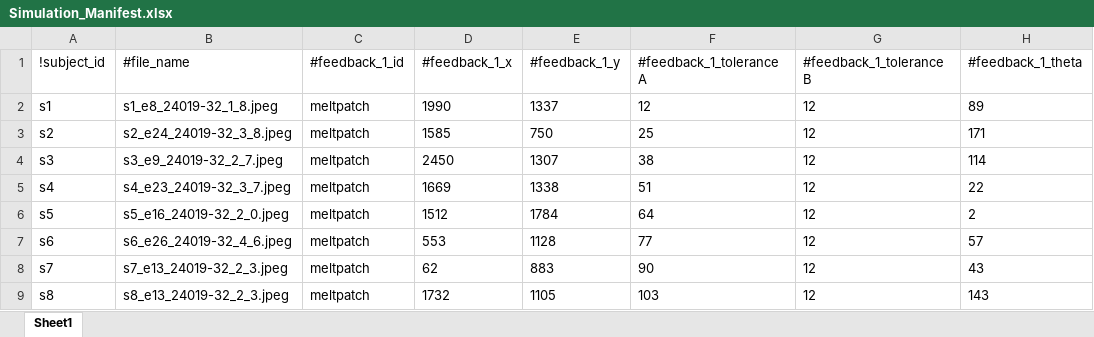
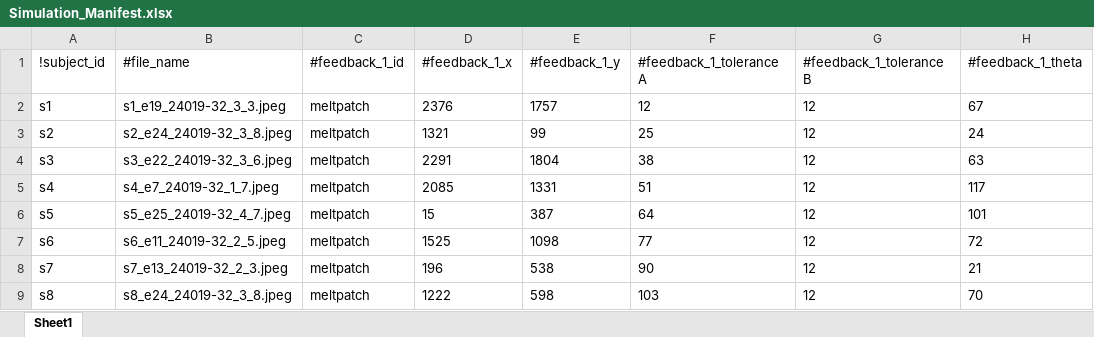
Before and after one commit to d-kessler/Macro-Citizen-Science, an Excel workbook: manifests/Simulation_Manifest.xlsx, sheet Sheet1, drawn as a sheet; only a part is shown; values as stored, in another font and other column widths than the file's, no borders; the diff covers the shown part only; the diff names each change by its address in the sheet, - before the commit and + after, or states it on an @@ line.

```diff
--- a/manifests/Simulation_Manifest.xlsx (sheet Sheet1)
+++ b/manifests/Simulation_Manifest.xlsx (sheet Sheet1)
-B2 (#file_name): s1_e8_24019-32_1_8.jpeg
+B2 (#file_name): s1_e19_24019-32_3_3.jpeg
-D2 (#feedback_1_x): 1990
+D2 (#feedback_1_x): 2376
-E2 (#feedback_1_y): 1337
+E2 (#feedback_1_y): 1757
-H2 (#feedback_1_theta): 89
+H2 (#feedback_1_theta): 67
-D3 (#feedback_1_x): 1585
+D3 (#feedback_1_x): 1321
-E3 (#feedback_1_y): 750
+E3 (#feedback_1_y): 99
-H3 (#feedback_1_theta): 171
+H3 (#feedback_1_theta): 24
-B4 (#file_name): s3_e9_24019-32_2_7.jpeg
+B4 (#file_name): s3_e22_24019-32_3_6.jpeg
-D4 (#feedback_1_x): 2450
+D4 (#feedback_1_x): 2291
-E4 (#feedback_1_y): 1307
+E4 (#feedback_1_y): 1804
-H4 (#feedback_1_theta): 114
+H4 (#feedback_1_theta): 63
-B5 (#file_name): s4_e23_24019-32_3_7.jpeg
+B5 (#file_name): s4_e7_24019-32_1_7.jpeg
-D5 (#feedback_1_x): 1669
+D5 (#feedback_1_x): 2085
-E5 (#feedback_1_y): 1338
+E5 (#feedback_1_y): 1331
-H5 (#feedback_1_theta): 22
+H5 (#feedback_1_theta): 117
-B6 (#file_name): s5_e16_24019-32_2_0.jpeg
+B6 (#file_name): s5_e25_24019-32_4_7.jpeg
-D6 (#feedback_1_x): 1512
+D6 (#feedback_1_x): 15
-E6 (#feedback_1_y): 1784
+E6 (#feedback_1_y): 387
-H6 (#feedback_1_theta): 2
+H6 (#feedback_1_theta): 101
-B7 (#file_name): s6_e26_24019-32_4_6.jpeg
+B7 (#file_name): s6_e11_24019-32_2_5.jpeg
-D7 (#feedback_1_x): 553
+D7 (#feedback_1_x): 1525
-E7 (#feedback_1_y): 1128
+E7 (#feedback_1_y): 1098
-H7 (#feedback_1_theta): 57
+H7 (#feedback_1_theta): 72
-D8 (#feedback_1_x): 62
+D8 (#feedback_1_x): 196
-E8 (#feedback_1_y): 883
+E8 (#feedback_1_y): 538
-H8 (#feedback_1_theta): 43
+H8 (#feedback_1_theta): 21
-B9 (#file_name): s8_e13_24019-32_2_3.jpeg
+B9 (#file_name): s8_e24_24019-32_3_8.jpeg
-D9 (#feedback_1_x): 1732
+D9 (#feedback_1_x): 1222
-E9 (#feedback_1_y): 1105
+E9 (#feedback_1_y): 598
-H9 (#feedback_1_theta): 143
+H9 (#feedback_1_theta): 70
```
Also changed, not shown: 237 edited cells elsewhere in this sheet, manifests/Experiment_Manifest.xlsx, manifests/Negative_Manifest.xlsx.
